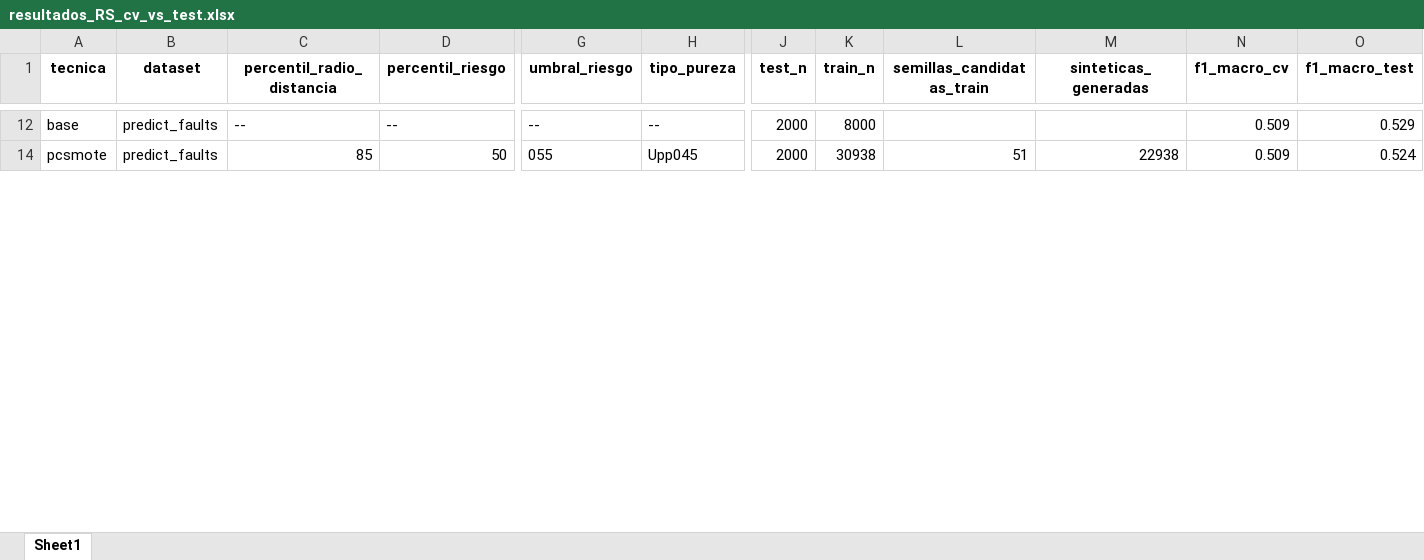
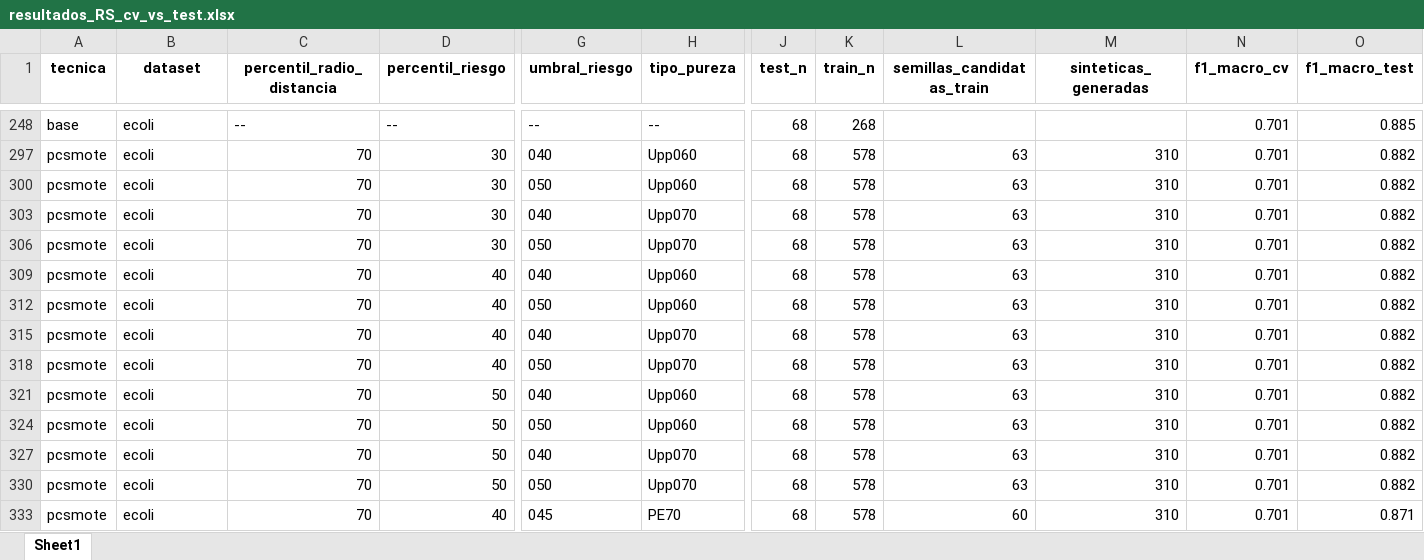
Before and after one commit to jnatmed/etapa-analisis_pcsmote, an Excel workbook: resultados/resultados_RS_cv_vs_test.xlsx, sheet Sheet1, drawn as a sheet; only a part is shown, gaps mark what is left out; values as stored, in another font and other column widths than the file's, no borders; addresses are those after the commit; rows hold the shown columns only; the diff covers the shown part only; the diff names each change by its address in the sheet, - before the commit and + after, or states it on an @@ line.

Commit message:
nuevo analisis con todos los datasets

```diff
--- a/resultados/resultados_RS_cv_vs_test.xlsx (sheet Sheet1)
+++ b/resultados/resultados_RS_cv_vs_test.xlsx (sheet Sheet1)
-B248 (dataset): predict_faults
+B248 (dataset): ecoli
-J248 (test_n): 2000
+J248 (test_n): 68
-K248 (train_n): 8000
+K248 (train_n): 268
-N248 (f1_macro_cv): 0.509
+N248 (f1_macro_cv): 0.701
-O248 (f1_macro_test): 0.529
+O248 (f1_macro_test): 0.885
+row 297: pcsmote | ecoli | 70 | 30 | 040 | Upp060 | 68 | 578 | 63 | 310 | 0.701 | 0.882
+row 300: pcsmote | ecoli | 70 | 30 | 050 | Upp060 | 68 | 578 | 63 | 310 | 0.701 | 0.882
+row 303: pcsmote | ecoli | 70 | 30 | 040 | Upp070 | 68 | 578 | 63 | 310 | 0.701 | 0.882
+row 306: pcsmote | ecoli | 70 | 30 | 050 | Upp070 | 68 | 578 | 63 | 310 | 0.701 | 0.882
+row 309: pcsmote | ecoli | 70 | 40 | 040 | Upp060 | 68 | 578 | 63 | 310 | 0.701 | 0.882
+row 312: pcsmote | ecoli | 70 | 40 | 050 | Upp060 | 68 | 578 | 63 | 310 | 0.701 | 0.882
+row 315: pcsmote | ecoli | 70 | 40 | 040 | Upp070 | 68 | 578 | 63 | 310 | 0.701 | 0.882
+row 318: pcsmote | ecoli | 70 | 40 | 050 | Upp070 | 68 | 578 | 63 | 310 | 0.701 | 0.882
-B321 (dataset): predict_faults
+B321 (dataset): ecoli
-C321 (percentil_radio_distancia): 85
+C321 (percentil_radio_distancia): 70
-G321 (umbral_riesgo): 055
+G321 (umbral_riesgo): 040
-H321 (tipo_pureza): Upp045
+H321 (tipo_pureza): Upp060
-J321 (test_n): 2000
+J321 (test_n): 68
-K321 (train_n): 30938
+K321 (train_n): 578
-L321 (semillas_candidatas_train): 51
+L321 (semillas_candidatas_train): 63
-M321 (sinteticas_generadas): 22938
+M321 (sinteticas_generadas): 310
-N321 (f1_macro_cv): 0.509
+N321 (f1_macro_cv): 0.701
-O321 (f1_macro_test): 0.524
+O321 (f1_macro_test): 0.882
+row 324: pcsmote | ecoli | 70 | 50 | 050 | Upp060 | 68 | 578 | 63 | 310 | 0.701 | 0.882
+row 327: pcsmote | ecoli | 70 | 50 | 040 | Upp070 | 68 | 578 | 63 | 310 | 0.701 | 0.882
+row 330: pcsmote | ecoli | 70 | 50 | 050 | Upp070 | 68 | 578 | 63 | 310 | 0.701 | 0.882
+row 333: pcsmote | ecoli | 70 | 40 | 045 | PE70 | 68 | 578 | 60 | 310 | 0.701 | 0.871
```
Also changed, not shown: 40 added rows, 3 hidden or unhidden rows and 7 edited cells elsewhere in this sheet, hidden cells, datasets/datasets_aumentados/logs/pcsmote/por_muestras/log_pcsmote_x_muestra_predict_faults.xlsx, 44 other files.
